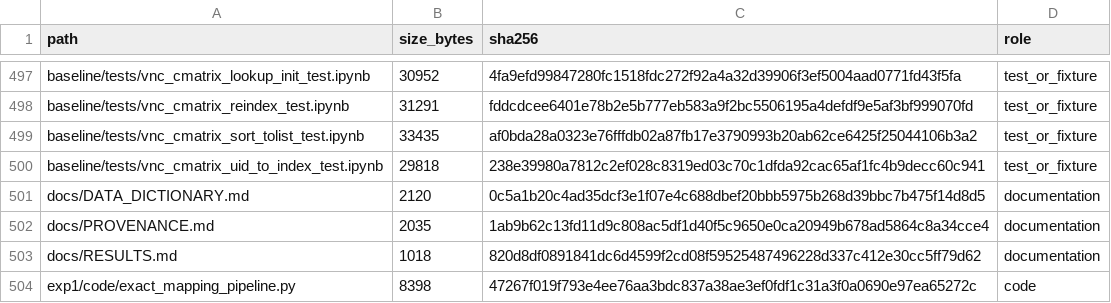
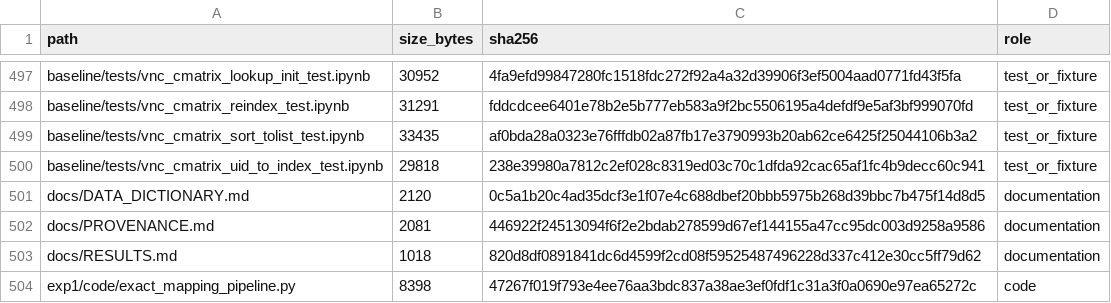
Before and after one commit to whyyyyy99/Thesis, a CSV file: llm-migration-experiments/FILE_MANIFEST.csv, drawn as a sheet; only a part is shown, gaps mark what is left out; the diff covers the shown part only.

```diff
--- a/llm-migration-experiments/FILE_MANIFEST.csv
+++ b/llm-migration-experiments/FILE_MANIFEST.csv
@@ -501,3 +501,3 @@ baseline/tests/vnc_cmatrix_uid_to_index_test.ipynb,29818,238e39980a7812c2ef028c8
 docs/DATA_DICTIONARY.md,2120,0c5a1b20c4ad35dcf3e1f07e4c688dbef20bbb5975b268d39bbc7b475f14d8d5,documentation
-docs/PROVENANCE.md,2035,1ab9b62c13fd11d9c808ac5df1d40f5c9650e0ca20949b678ad5864c8a34cce4,documentation
+docs/PROVENANCE.md,2081,446922f24513094f6f2e2bdab278599d67ef144155a47cc95dc003d9258a9586,documentation
 docs/RESULTS.md,1018,820d8df0891841dc6d4599f2cd08f59525487496228d337c412e30cc5ff79d62,documentation
```
Also changed, not shown: 2 added rows, 2 removed rows and 12 edited cells elsewhere in this file, 11 other files.
